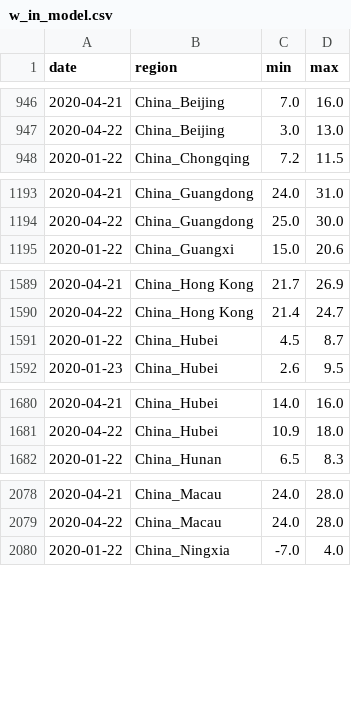
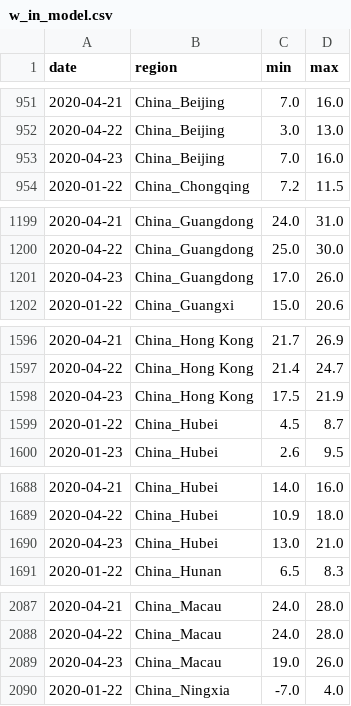
Before and after one commit to jpacerqueira-zz/project_lost_saturn, a CSV file: notebooks/covid19/data/w_in_model.csv, drawn as a sheet; only a part is shown, gaps mark what is left out; the diff covers the shown part only; the diff names each change by its address in the sheet, - before the commit and + after, or states it on an @@ line.

```diff
--- a/notebooks/covid19/data/w_in_model.csv
+++ b/notebooks/covid19/data/w_in_model.csv
+row 953: 2020-04-23 | China_Beijing | 7.0 | 16.0
+row 1201: 2020-04-23 | China_Guangdong | 17.0 | 26.0
+row 1598: 2020-04-23 | China_Hong Kong | 17.5 | 21.9
+row 1690: 2020-04-23 | China_Hubei | 13.0 | 21.0
+row 2089: 2020-04-23 | China_Macau | 19.0 | 26.0
```
Also changed, not shown: 30 added rows elsewhere in this file, notebooks/covid19/data/ts_conf_r.csv, notebooks/covid19/data/ts_d_r.csv, 24 other files.
